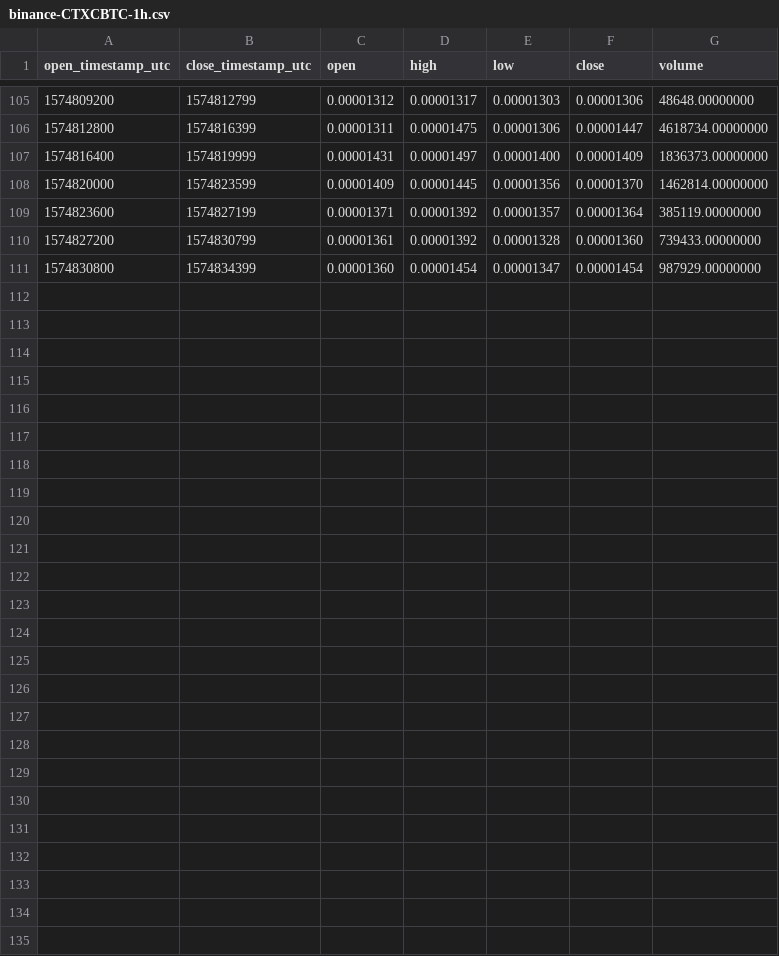
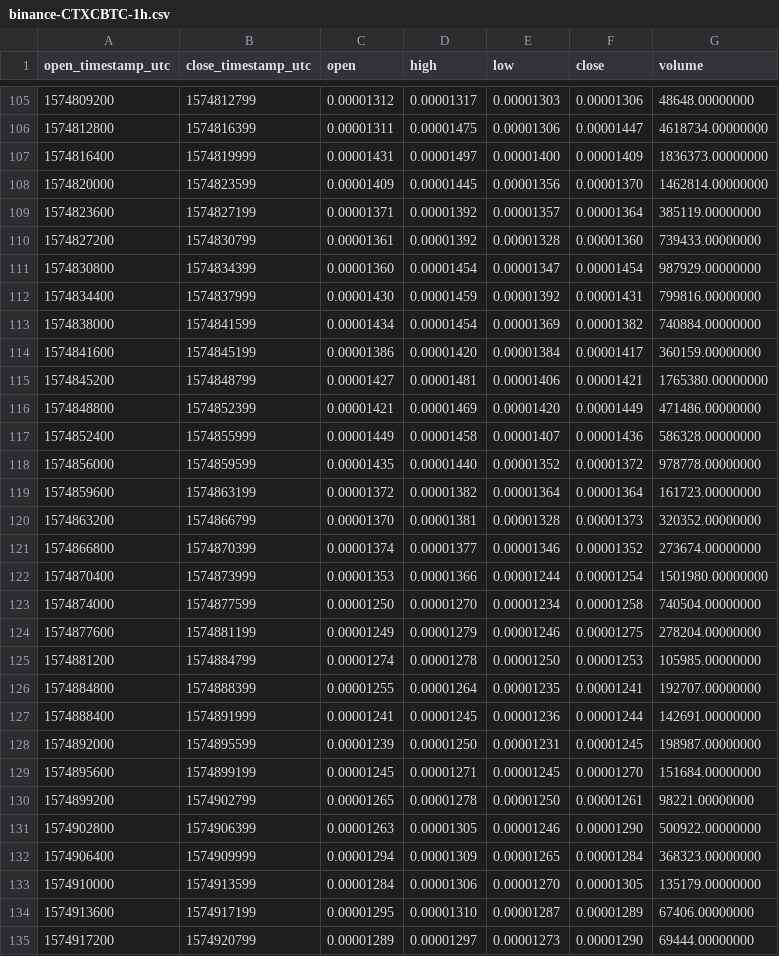
Before and after one commit to cryptobigbro/binance-CTXCBTC, a CSV file: binance-CTXCBTC-1h.csv, drawn as a sheet; only a part is shown, gaps mark what is left out.

Commit message:
Update OHLCV data.

```diff
--- a/binance-CTXCBTC-1h.csv
+++ b/binance-CTXCBTC-1h.csv
@@ -111 +111,25 @@ open_timestamp_utc,close_timestamp_utc,open,high,low,close,volume
 1574830800,1574834399,0.00001360,0.00001454,0.00001347,0.00001454,987929.00000000
+1574834400,1574837999,0.00001430,0.00001459,0.00001392,0.00001431,799816.00000000
+1574838000,1574841599,0.00001434,0.00001454,0.00001369,0.00001382,740884.00000000
+1574841600,1574845199,0.00001386,0.00001420,0.00001384,0.00001417,360159.00000000
+1574845200,1574848799,0.00001427,0.00001481,0.00001406,0.00001421,1765380.00000000
+1574848800,1574852399,0.00001421,0.00001469,0.00001420,0.00001449,471486.00000000
+1574852400,1574855999,0.00001449,0.00001458,0.00001407,0.00001436,586328.00000000
+1574856000,1574859599,0.00001435,0.00001440,0.00001352,0.00001372,978778.00000000
+1574859600,1574863199,0.00001372,0.00001382,0.00001364,0.00001364,161723.00000000
+1574863200,1574866799,0.00001370,0.00001381,0.00001328,0.00001373,320352.00000000
+1574866800,1574870399,0.00001374,0.00001377,0.00001346,0.00001352,273674.00000000
+1574870400,1574873999,0.00001353,0.00001366,0.00001244,0.00001254,1501980.00000000
+1574874000,1574877599,0.00001250,0.00001270,0.00001234,0.00001258,740504.00000000
+1574877600,1574881199,0.00001249,0.00001279,0.00001246,0.00001275,278204.00000000
+1574881200,1574884799,0.00001274,0.00001278,0.00001250,0.00001253,105985.00000000
+1574884800,1574888399,0.00001255,0.00001264,0.00001235,0.00001241,192707.00000000
+1574888400,1574891999,0.00001241,0.00001245,0.00001236,0.00001244,142691.00000000
+1574892000,1574895599,0.00001239,0.00001250,0.00001231,0.00001245,198987.00000000
+1574895600,1574899199,0.00001245,0.00001271,0.00001245,0.00001270,151684.00000000
+1574899200,1574902799,0.00001265,0.00001278,0.00001250,0.00001261,98221.00000000
+1574902800,1574906399,0.00001263,0.00001305,0.00001246,0.00001290,500922.00000000
+1574906400,1574909999,0.00001294,0.00001309,0.00001265,0.00001284,368323.00000000
+1574910000,1574913599,0.00001284,0.00001306,0.00001270,0.00001305,135179.00000000
+1574913600,1574917199,0.00001295,0.00001310,0.00001287,0.00001289,67406.00000000
+1574917200,1574920799,0.00001289,0.00001297,0.00001273,0.00001290,69444.00000000
```
Also changed, not shown: binance-CTXCBTC-1d.csv, 2 other files.
